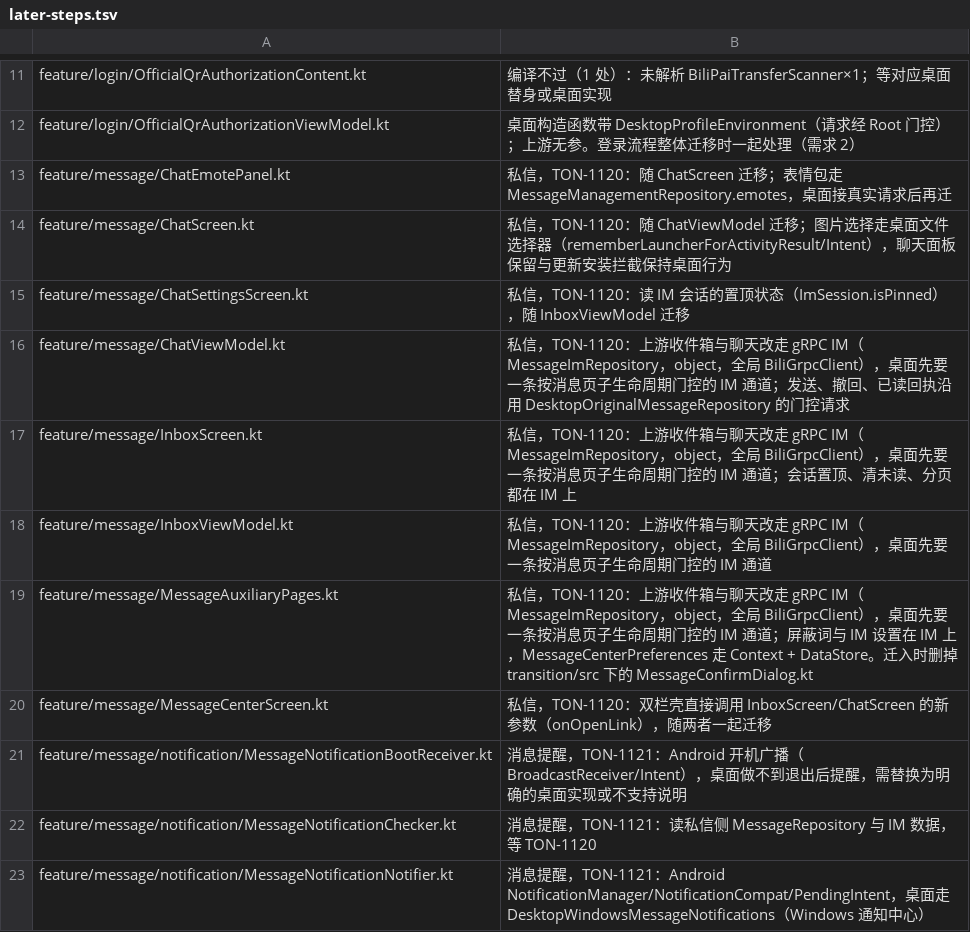
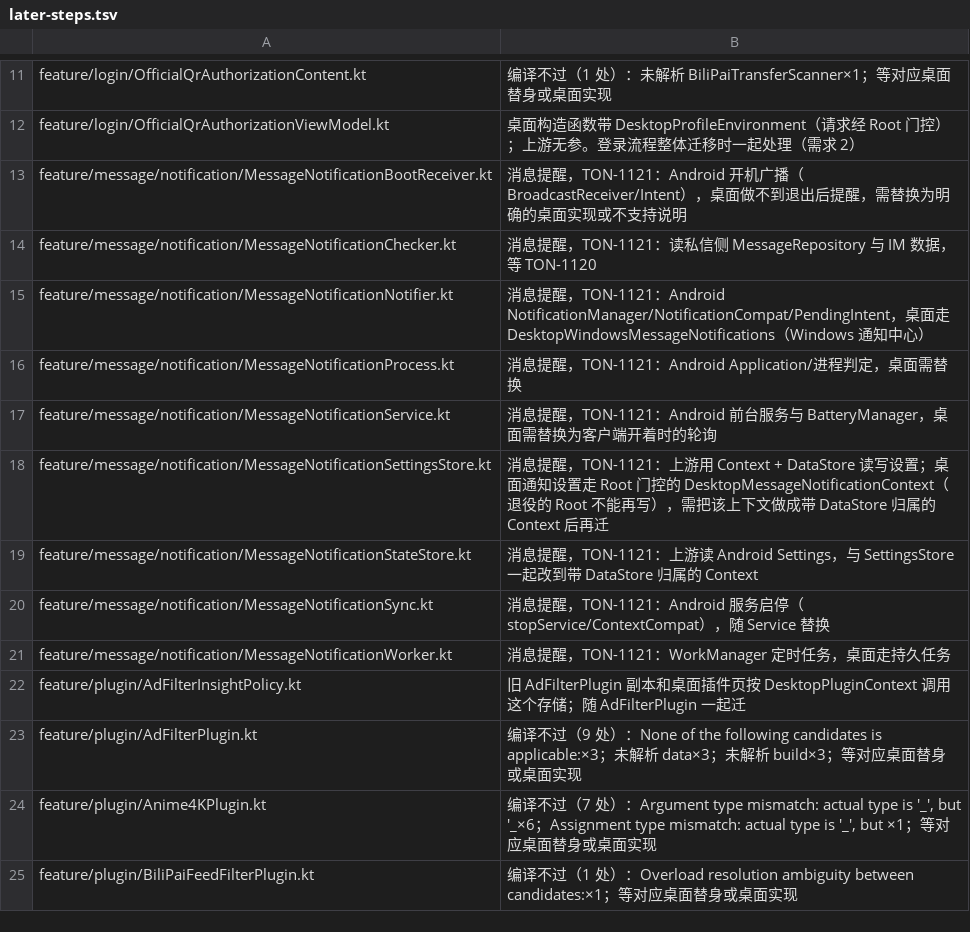
Before and after one commit to tonysuper666-creator/BiliPai-Windows, a TSV file: desktop/upstream-core/m4d/later-steps.tsv, drawn as a sheet; only a part is shown, gaps mark what is left out; the shorter side is filled out with more unchanged rows; the diff names each change by its address in the sheet, - before the commit and + after, or states it on an @@ line.

Commit message:
TON-1120: compile the private-message pages from upstream, IM over the message page's gated call
Inbox, chat, chat settings, emote panel, auxiliary pages and the two-pane
shell now compile from the merged upstream sources through build-time
patches; the eight entries leave later-steps.tsv.

Upstream MessageImRepository and MessageReadEvent compile directly. IM gRPC
calls take the transport of the message page child whose launch runs them
(its cookies, App token and call permit); outside a message page they fail
with a reason. Read events are shared by the message Root, so a chat's read
receipt clears the inbox entry. The emote panel reads the reply emote
packages over the child's API, and MessageConfirmDialog's transition copy
is gone.

The desktop chat pane retention, editor mutations that hold update
installation, the focused-window refresh and the Windows image picker stay
as before.

```diff
--- a/desktop/upstream-core/m4d/later-steps.tsv
+++ b/desktop/upstream-core/m4d/later-steps.tsv
-row 13: feature/message/ChatEmotePanel.kt | 私信，TON-1120：随 ChatScreen 迁移；表情包走 MessageManagementRepository.emotes，桌面接真实请求后再迁
-row 14: feature/message/ChatScreen.kt | 私信，TON-1120：随 ChatViewModel 迁移；图片选择走桌面文件选择器（rememberLauncherForActivityResult/Intent），聊天面板保留与更新安装拦截保持桌面行为
-row 15: feature/message/ChatSettingsScreen.kt | 私信，TON-1120：读 IM 会话的置顶状态（ImSession.isPinned），随 InboxViewModel 迁移
-row 16: feature/message/ChatViewModel.kt | 私信，TON-1120：上游收件箱与聊天改走 gRPC IM（MessageImRepository，object，全局 BiliGrpcClient），桌面先要一条按消息页子生命周期门控的 IM 通道；发送、撤回、已读回执沿用 DesktopOriginalMessageRepository 的门控请求
-row 17: feature/message/InboxScreen.kt | 私信，TON-1120：上游收件箱与聊天改走 gRPC IM（MessageImRepository，object，全局 BiliGrpcClient），桌面先要一条按消息页子生命周期门控的 IM 通道；会话置顶、清未读、分页都在 IM 上
-row 18: feature/message/InboxViewModel.kt | 私信，TON-1120：上游收件箱与聊天改走 gRPC IM（MessageImRepository，object，全局 BiliGrpcClient），桌面先要一条按消息页子生命周期门控的 IM 通道
-row 19: feature/message/MessageAuxiliaryPages.kt | 私信，TON-1120：上游收件箱与聊天改走 gRPC IM（MessageImRepository，object，全局 BiliGrpcClient），桌面先要一条按消息页子生命周期门控的 IM 通道；屏蔽词与 IM 设置在 IM 上，MessageCenterPreferences 走 Context + DataStore。迁入时删掉 transition/src 下的 MessageConfirmDialog.kt
-row 20: feature/message/MessageCenterScreen.kt | 私信，TON-1120：双栏壳直接调用 InboxScreen/ChatScreen 的新参数（onOpenLink），随两者一起迁移
```
Also changed, not shown: 16 other files.
